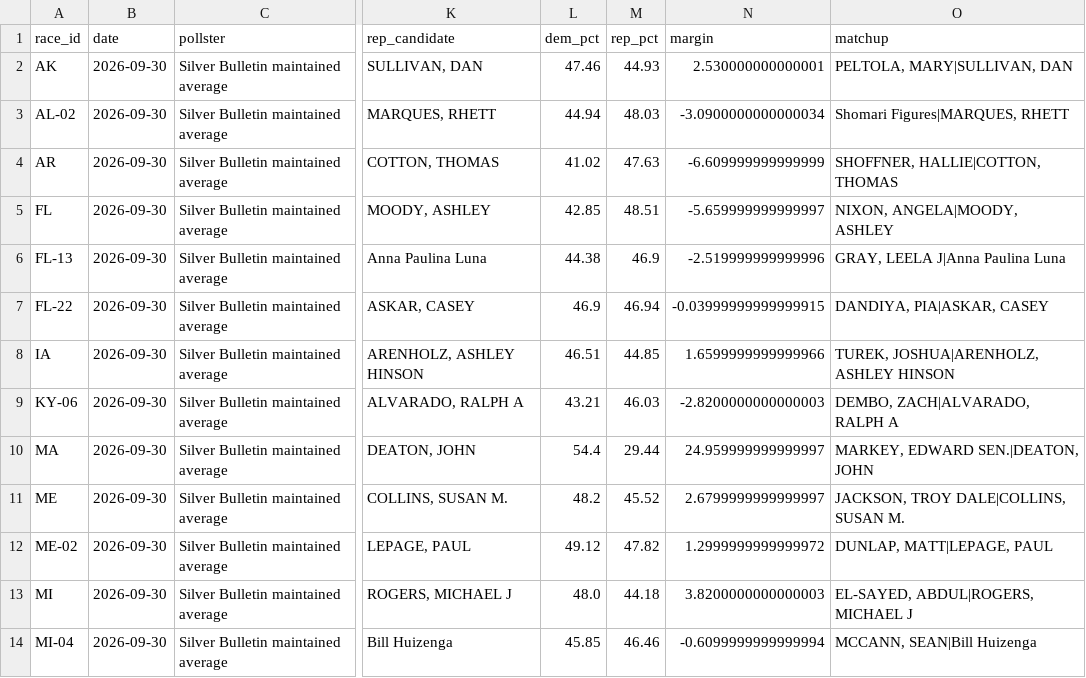
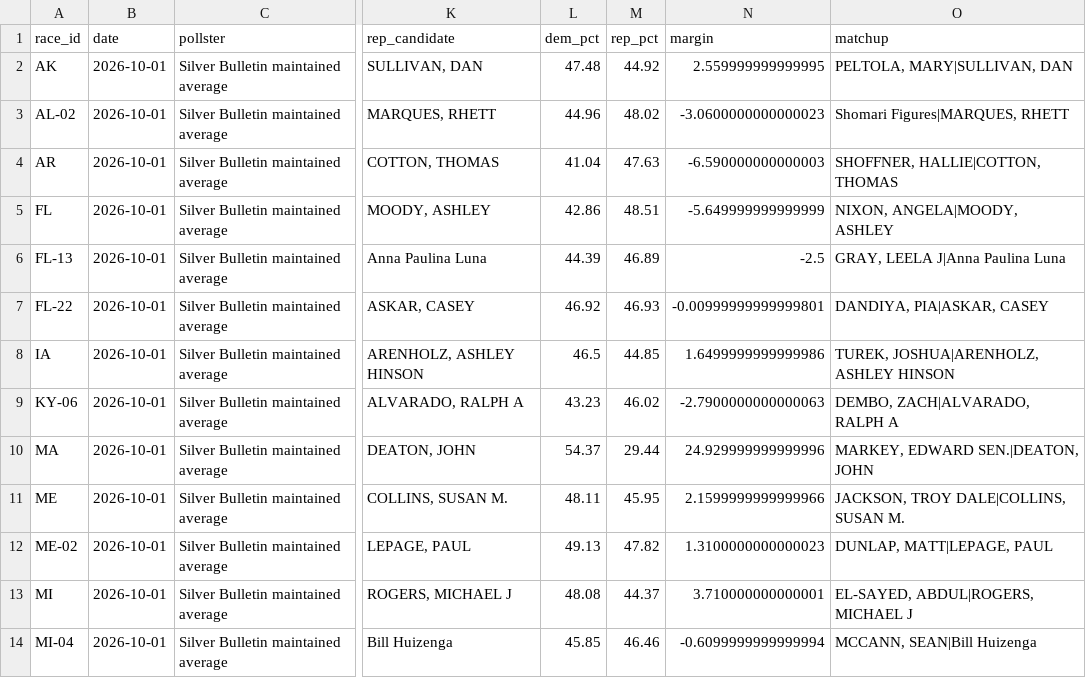
Before and after one commit to grantbw4/2026-midterms-forecast, a CSV file: data/processed/silver_race_averages.csv, drawn as a sheet; only a part is shown, gaps mark what is left out; the diff covers the shown part only; the diff names each change by its address in the sheet, - before the commit and + after, or states it on an @@ line.

```diff
--- a/data/processed/silver_race_averages.csv
+++ b/data/processed/silver_race_averages.csv
-B2:B14 (date): 2026-09-30
+B2:B14 (date): 2026-10-01
-L2 (dem_pct): 47.46
+L2 (dem_pct): 47.48
-M2 (rep_pct): 44.93
+M2 (rep_pct): 44.92
-N2 (margin): 2.530000000000001
+N2 (margin): 2.559999999999995
-L3 (dem_pct): 44.94
+L3 (dem_pct): 44.96
-M3 (rep_pct): 48.03
+M3 (rep_pct): 48.02
-N3 (margin): -3.0900000000000034
+N3 (margin): -3.0600000000000023
-L4 (dem_pct): 41.02
+L4 (dem_pct): 41.04
-N4 (margin): -6.609999999999999
+N4 (margin): -6.590000000000003
-L5 (dem_pct): 42.85
+L5 (dem_pct): 42.86
-N5 (margin): -5.659999999999997
+N5 (margin): -5.649999999999999
-L6 (dem_pct): 44.38
+L6 (dem_pct): 44.39
-M6 (rep_pct): 46.9
+M6 (rep_pct): 46.89
-N6 (margin): -2.519999999999996
+N6 (margin): -2.5
-L7 (dem_pct): 46.9
+L7 (dem_pct): 46.92
-M7 (rep_pct): 46.94
+M7 (rep_pct): 46.93
-N7 (margin): -0.03999999999999915
+N7 (margin): -0.00999999999999801
-L8 (dem_pct): 46.51
+L8 (dem_pct): 46.5
-N8 (margin): 1.6599999999999966
+N8 (margin): 1.6499999999999986
-L9 (dem_pct): 43.21
+L9 (dem_pct): 43.23
-M9 (rep_pct): 46.03
+M9 (rep_pct): 46.02
-N9 (margin): -2.8200000000000003
+N9 (margin): -2.7900000000000063
-L10 (dem_pct): 54.4
+L10 (dem_pct): 54.37
-N10 (margin): 24.959999999999997
+N10 (margin): 24.929999999999996
-L11 (dem_pct): 48.2
+L11 (dem_pct): 48.11
-M11 (rep_pct): 45.52
+M11 (rep_pct): 45.95
-N11 (margin): 2.6799999999999997
+N11 (margin): 2.1599999999999966
-L12 (dem_pct): 49.12
+L12 (dem_pct): 49.13
-N12 (margin): 1.2999999999999972
+N12 (margin): 1.3100000000000023
-L13 (dem_pct): 48.0
+L13 (dem_pct): 48.08
-M13 (rep_pct): 44.18
+M13 (rep_pct): 44.37
-N13 (margin): 3.8200000000000003
+N13 (margin): 3.710000000000001
```
Also changed, not shown: 3 added rows and 60 edited cells elsewhere in this file, data/processed/silver_generic_history.csv, data/processed/silver_generic_polls.csv, 13 other files.
